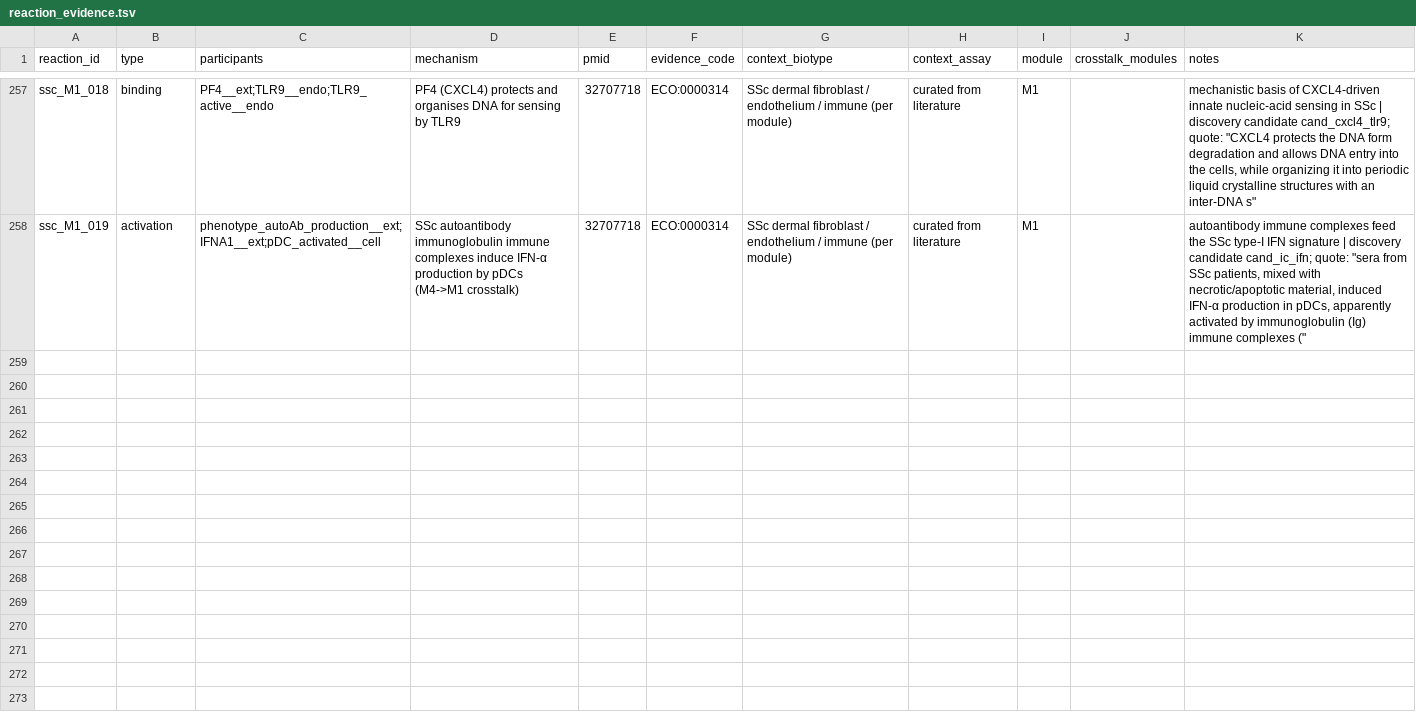
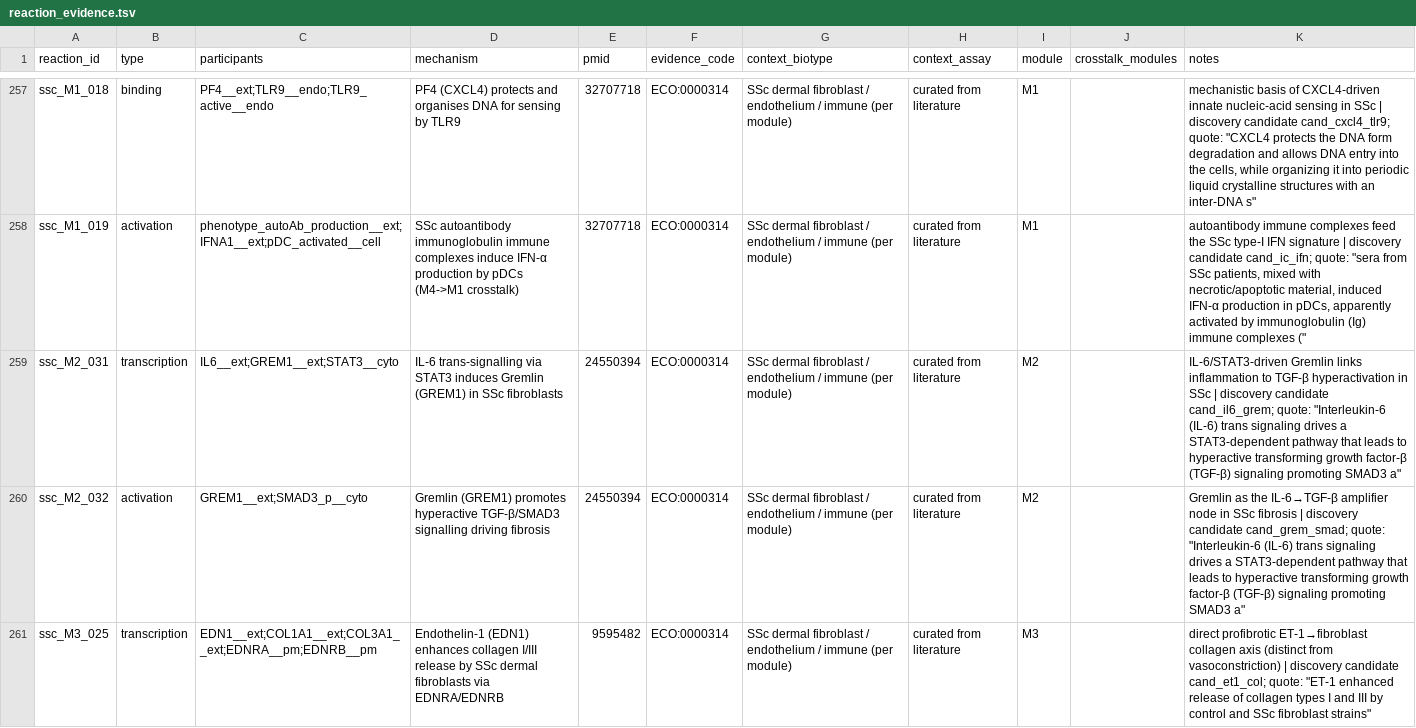
Before and after one commit to Nurtal/IDT_SSc_map, a TSV file: curation/annotations/reaction_evidence.tsv, drawn as a sheet; only a part is shown, gaps mark what is left out; the diff names each change by its address in the sheet, - before the commit and + after, or states it on an @@ line.

```diff
--- a/curation/annotations/reaction_evidence.tsv
+++ b/curation/annotations/reaction_evidence.tsv
+row 259: ssc_M2_031 | transcription | IL6__ext;GREM1__ext;STAT3__cyto | IL-6 trans-signalling via STAT3 induces Gremlin (GREM1) in SSc fibroblasts | 24550394 | ECO:0000314 | SSc dermal fibroblast / endothelium / immune (per module) | curated from literature | M2 |  | IL-6/STAT3-driven Gremlin links inflammation to TGF-β hyperactivation in SSc | discovery candidate cand_il6_grem; quote: "Interleukin-6 (IL-6) trans signaling drives a STAT3-dependent pathway that leads to hyperactive transforming growth factor-β (TGF-β) signaling promoting SMAD3 a"
+row 260: ssc_M2_032 | activation | GREM1__ext;SMAD3_p__cyto | Gremlin (GREM1) promotes hyperactive TGF-β/SMAD3 signalling driving fibrosis | 24550394 | ECO:0000314 | SSc dermal fibroblast / endothelium / immune (per module) | curated from literature | M2 |  | Gremlin as the IL-6→TGF-β amplifier node in SSc fibrosis | discovery candidate cand_grem_smad; quote: "Interleukin-6 (IL-6) trans signaling drives a STAT3-dependent pathway that leads to hyperactive transforming growth factor-β (TGF-β) signaling promoting SMAD3 a"
+row 261: ssc_M3_025 | transcription | EDN1__ext;COL1A1__ext;COL3A1__ext;EDNRA__pm;EDNRB__pm | Endothelin-1 (EDN1) enhances collagen I/III release by SSc dermal fibroblasts via EDNRA/EDNRB | 9595482 | ECO:0000314 | SSc dermal fibroblast / endothelium / immune (per module) | curated from literature | M3 |  | direct profibrotic ET-1→fibroblast collagen axis (distinct from vasoconstriction) | discovery candidate cand_et1_col; quote: "ET-1 enhanced release of collagen types I and III by control and SSc fibroblast strains"
```
Also changed, not shown: analysis/network/reactome_novelty.tsv, curation/annotations/species_annotations.tsv, 19 other files.
